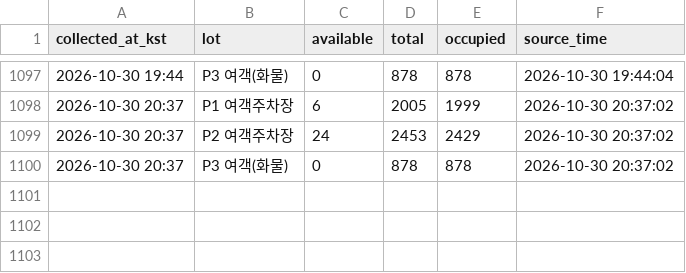
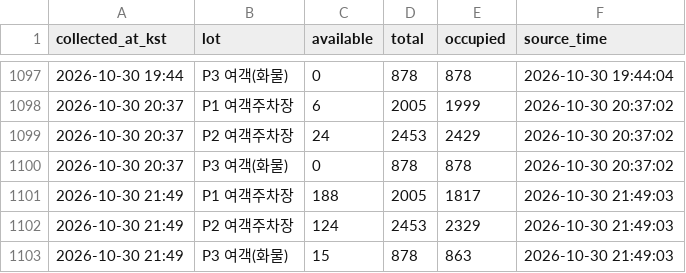
Before and after one commit to Huniharu/gimhae-parking, a CSV file: data/gimhae_parking.csv, drawn as a sheet; only a part is shown, gaps mark what is left out; the diff names each change by its address in the sheet, - before the commit and + after, or states it on an @@ line.

Commit message:
data: 2026-10-30 21:49 KST

```diff
--- a/data/gimhae_parking.csv
+++ b/data/gimhae_parking.csv
+row 1101: 2026-10-30 21:49 | P1 여객주차장 | 188 | 2005 | 1817 | 2026-10-30 21:49:03
+row 1102: 2026-10-30 21:49 | P2 여객주차장 | 124 | 2453 | 2329 | 2026-10-30 21:49:03
+row 1103: 2026-10-30 21:49 | P3 여객(화물) | 15 | 878 | 863 | 2026-10-30 21:49:03
```
Also changed, not shown: 1 other file.
